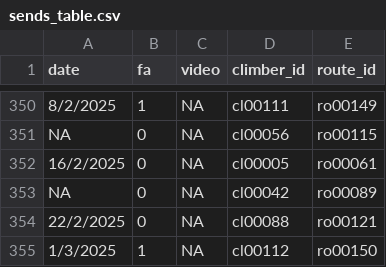
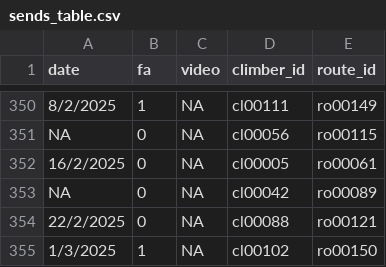
Before and after one commit to 9cpluss/hardest-climbs, a CSV file: data/sends_table.csv, drawn as a sheet; only a part is shown, gaps mark what is left out.

```diff
--- a/data/sends_table.csv
+++ b/data/sends_table.csv
@@ -354,2 +354,2 @@ NA,0,NA,cl00042,ro00089
 22/2/2025,0,NA,cl00088,ro00121
-1/3/2025,1,NA,cl00112,ro00150
+1/3/2025,1,NA,cl00102,ro00150
```
Also changed, not shown: data/climbers_table.csv.
